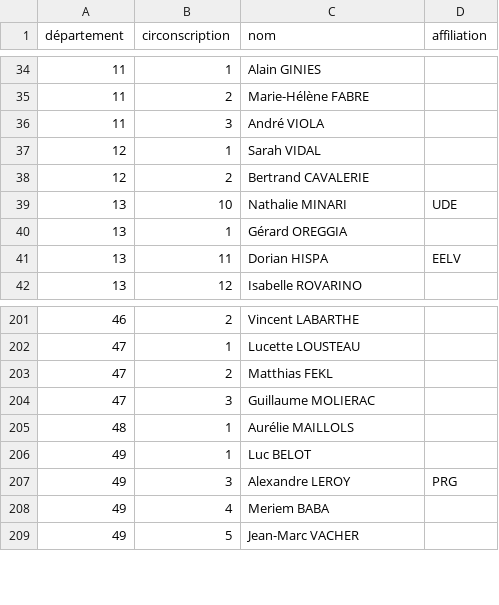
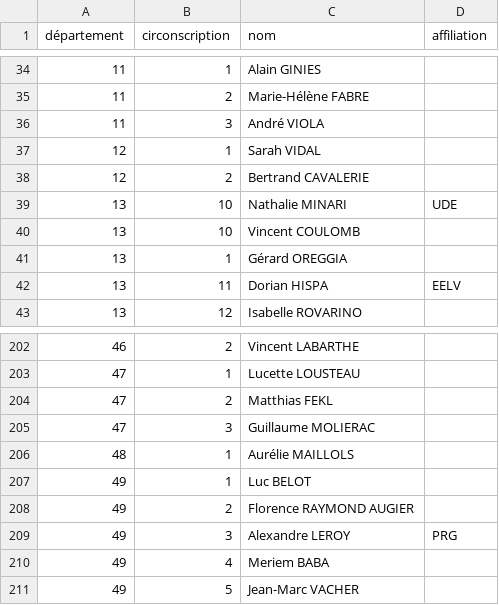
Before and after one commit to RouxRC/investitures-PS-2017, a CSV file: data/investitures-deputes-PS-2017.csv, drawn as a sheet; only a part is shown, gaps mark what is left out; the diff names each change by its address in the sheet, - before the commit and + after, or states it on an @@ line.

Commit message:
autoupdate

```diff
--- a/data/investitures-deputes-PS-2017.csv
+++ b/data/investitures-deputes-PS-2017.csv
+row 40: 13 | 10 | Vincent COULOMB
+row 208: 49 | 2 | Florence RAYMOND AUGIER
```
